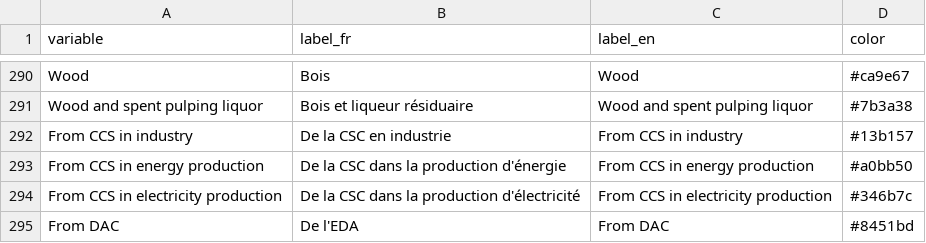
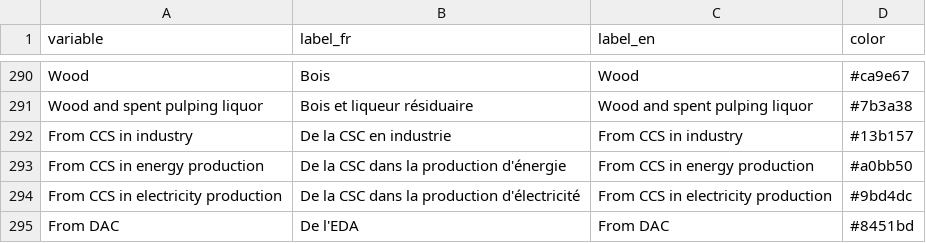
Before and after one commit to ikamyx/CanadianEnergyOutlook, a CSV file: data/colors.csv, drawn as a sheet; only a part is shown, gaps mark what is left out.

Commit message:
Update colors.csv

```diff
--- a/data/colors.csv
+++ b/data/colors.csv
@@ -293,3 +293,3 @@ From CCS in industry,De la CSC en industrie,From CCS in industry,#13b157
 From CCS in energy production,De la CSC dans la production d'énergie,From CCS in energy production,#a0bb50
-From CCS in electricity production,De la CSC dans la production d'électricité,From CCS in electricity production,#346b7c
+From CCS in electricity production,De la CSC dans la production d'électricité,From CCS in electricity production,#9bd4dc
 From DAC,De l'EDA,From DAC,#8451bd
```
